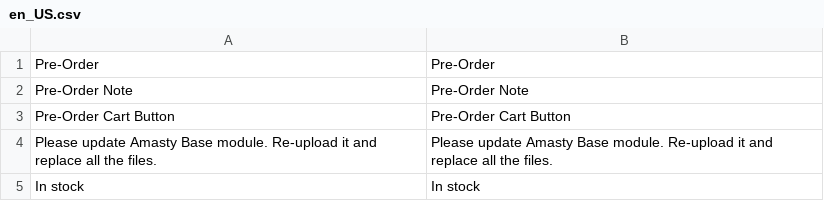
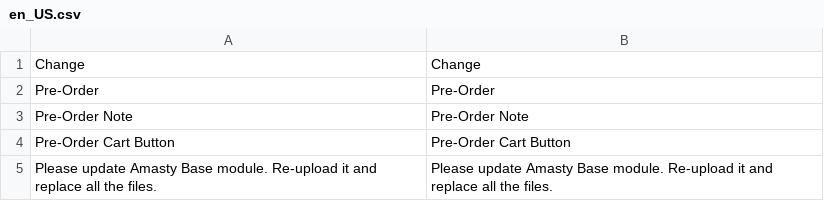
Before and after one commit to istdigital/motobility2, a CSV file: app/code/Amasty/Preorder/i18n/en_US.csv, drawn as a sheet; only a part is shown; the shorter side is filled out with more unchanged rows; the diff names each change by its address in the sheet, - before the commit and + after, or states it on an @@ line.

```diff
--- a/app/code/Amasty/Preorder/i18n/en_US.csv
+++ b/app/code/Amasty/Preorder/i18n/en_US.csv
+row 1: Change | Change
```
Also changed, not shown: 9 other files.
